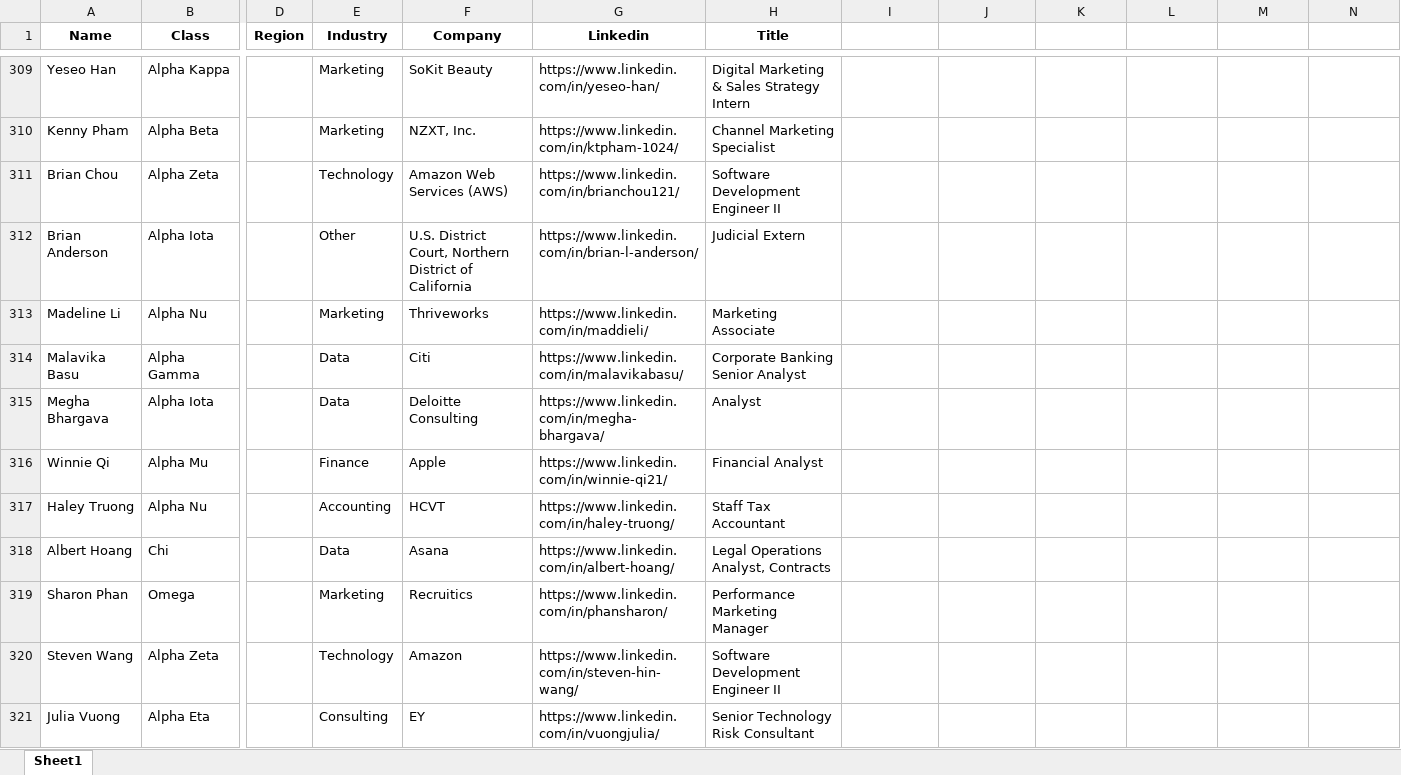
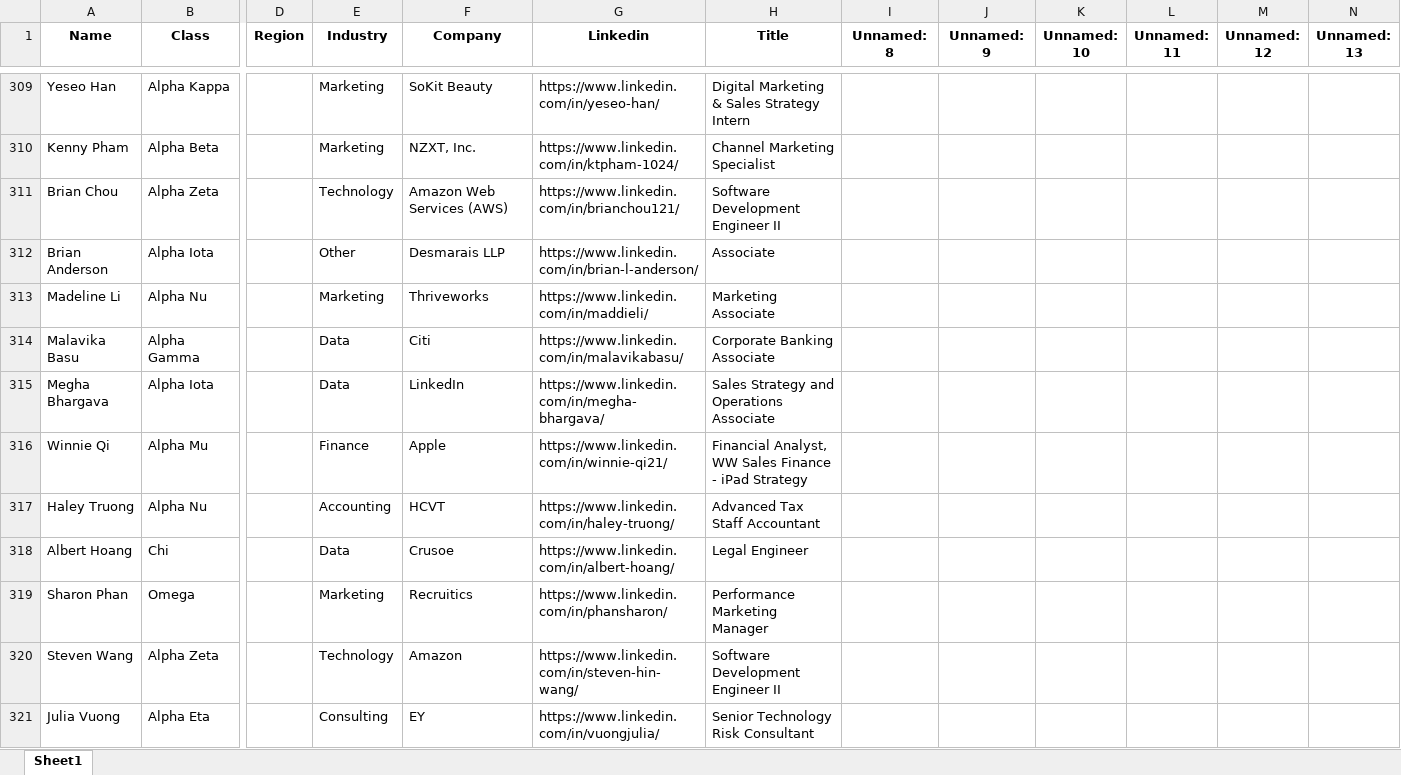
Before and after one commit to dspuci-vpar/dsp-alumni-dashboard, an Excel workbook: public/alumni-data.xlsx, sheet Sheet1, drawn as a sheet; only a part is shown, gaps mark what is left out; values as stored, in another font and other column widths than the file's, no borders; the diff covers the shown part only; the diff names each change by its address in the sheet, - before the commit and + after, or states it on an @@ line.

```diff
--- a/public/alumni-data.xlsx (sheet Sheet1)
+++ b/public/alumni-data.xlsx (sheet Sheet1)
-I1: (empty)
+I1: Unnamed: 8
-J1: (empty)
+J1: Unnamed: 9
-K1: (empty)
+K1: Unnamed: 10
-L1: (empty)
+L1: Unnamed: 11
-M1: (empty)
+M1: Unnamed: 12
-N1: (empty)
+N1: Unnamed: 13
-F312 (Company): U.S. District Court, Northern District of California
+F312 (Company): Desmarais LLP
-H312 (Title): Judicial Extern
+H312 (Title): Associate
-H314 (Title): Corporate Banking Senior Analyst
+H314 (Title): Corporate Banking Associate
-F315 (Company): Deloitte Consulting
+F315 (Company): LinkedIn
-H315 (Title): Analyst
+H315 (Title): Sales Strategy and Operations Associate
-H316 (Title): Financial Analyst
+H316 (Title): Financial Analyst, WW Sales Finance - iPad Strategy
-H317 (Title): Staff Tax Accountant
+H317 (Title): Advanced Tax Staff Accountant
-F318 (Company): Asana
+F318 (Company): Crusoe
-H318 (Title): Legal Operations Analyst, Contracts
+H318 (Title): Legal Engineer
```
Also changed, not shown: 189 edited cells elsewhere in this sheet, 7 other files.
